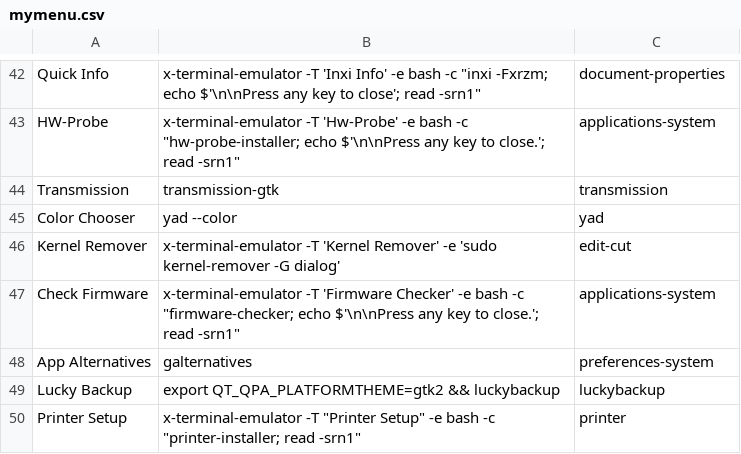
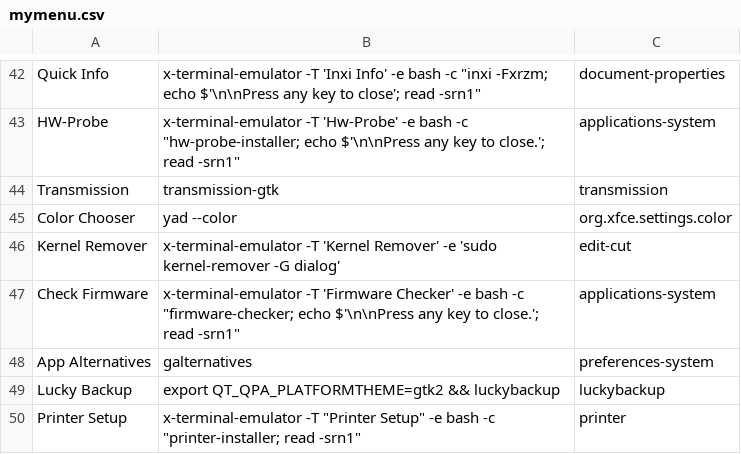
Before and after one commit to sleekmason/Lilidog-i386, a CSV file: config/includes.chroot_after_packages/etc/skel/.config/jgmenu/jgmenu.bak/mymenu.csv, drawn as a sheet; only a part is shown, gaps mark what is left out.

Commit message:
Changed Color picker icon in the Utilities menu.

```diff
--- a/config/includes.chroot_after_packages/etc/skel/.config/jgmenu/jgmenu.bak/mymenu.csv
+++ b/config/includes.chroot_after_packages/etc/skel/.config/jgmenu/jgmenu.bak/mymenu.csv
@@ -44,3 +44,3 @@ HW-Probe,           x-terminal-emulator -T 'Hw-Probe' -e bash -c "hw-probe-insta
 Transmission,       transmission-gtk,                 transmission
-Color Chooser,      yad --color,                      yad
+Color Chooser,      yad --color,                      org.xfce.settings.color
 Kernel Remover,     x-terminal-emulator -T 'Kernel Remover' -e 'sudo kernel-remover -G dialog',     edit-cut
```
Also changed, not shown: config/includes.chroot_after_packages/etc/skel/.config/jgmenu/mymenu.csv.
